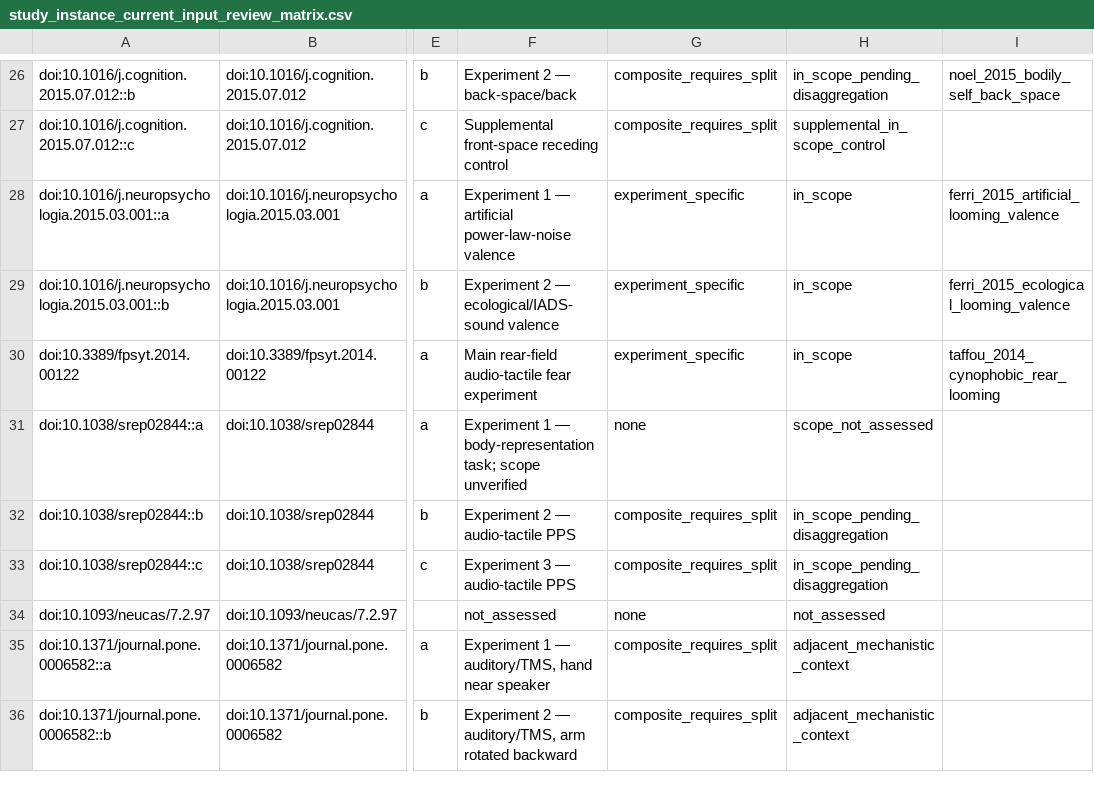
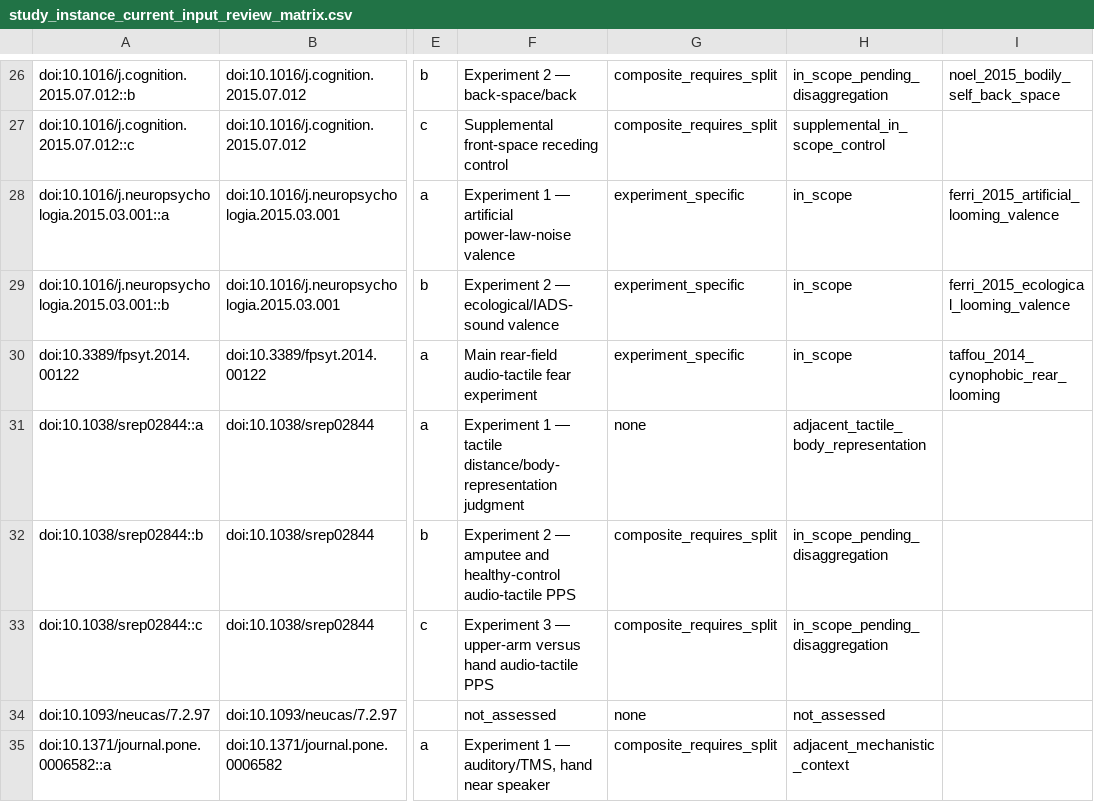
Before and after one commit to GeorgeFejer91/pps-kit, a CSV file: For-AI/research/literature/audiotactile-paper-metadata-audit/publication-parameter-matrix/study_instance_current_input_review_matrix.csv, drawn as a sheet; only a part is shown, gaps mark what is left out; the shorter side is filled out with more unchanged rows; the diff names each change by its address in the sheet, - before the commit and + after, or states it on an @@ line.

```diff
--- a/For-AI/research/literature/audiotactile-paper-metadata-audit/publication-parameter-matrix/study_instance_current_input_review_matrix.csv
+++ b/For-AI/research/literature/audiotactile-paper-metadata-audit/publication-parameter-matrix/study_instance_current_input_review_matrix.csv
-F31: …1 — body-representation task; scope unverified
+F31: …1 — tactile distance/body-representation judgment
-H31: scope_not_assessed
+H31: adjacent_tactile_body_representation
-F32: …2 — audio-tactile PPS
+F32: …2 — amputee and healthy-control audio-tactile PPS
-F33: Experiment 3 — audio-tactile PPS
+F33: Experiment 3 — upper-arm versus hand audio-tactile PPS
```
Also changed, not shown: For-AI/research/literature/audiotactile-paper-metadata-audit/publication-parameter-matrix/parsimonious_contract_review_queue.csv, For-AI/research/literature/audiotactile-paper-metadata-audit/publication-parameter-matrix/publication_parameter_summary.csv, 36 other files.
